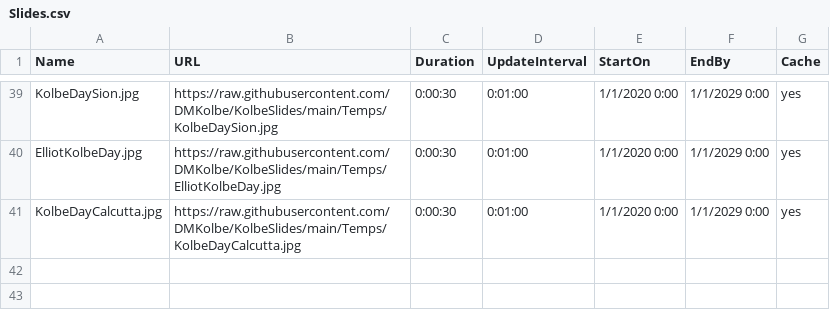
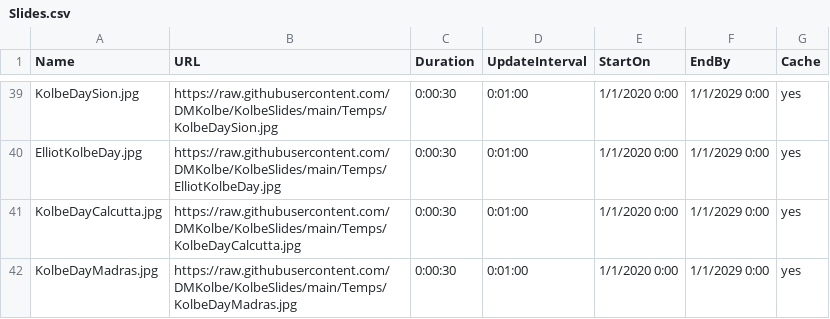
Before and after one commit to DMKolbe/KolbeSlides, a CSV file: Slides.csv, drawn as a sheet; only a part is shown, gaps mark what is left out.

Commit message:
Update Slides.csv

```diff
--- a/Slides.csv
+++ b/Slides.csv
@@ -41 +41,2 @@ ElliotKolbeDay.jpg,https://raw.githubusercontent.com/DMKolbe/KolbeSlides/main/Te
 KolbeDayCalcutta.jpg,https://raw.githubusercontent.com/DMKolbe/KolbeSlides/main/Temps/KolbeDayCalcutta.jpg,0:00:30,0:01:00,1/1/2020 0:00,1/1/2029 0:00,yes
+KolbeDayMadras.jpg,https://raw.githubusercontent.com/DMKolbe/KolbeSlides/main/Temps/KolbeDayMadras.jpg,0:00:30,0:01:00,1/1/2020 0:00,1/1/2029 0:00,yes
```
